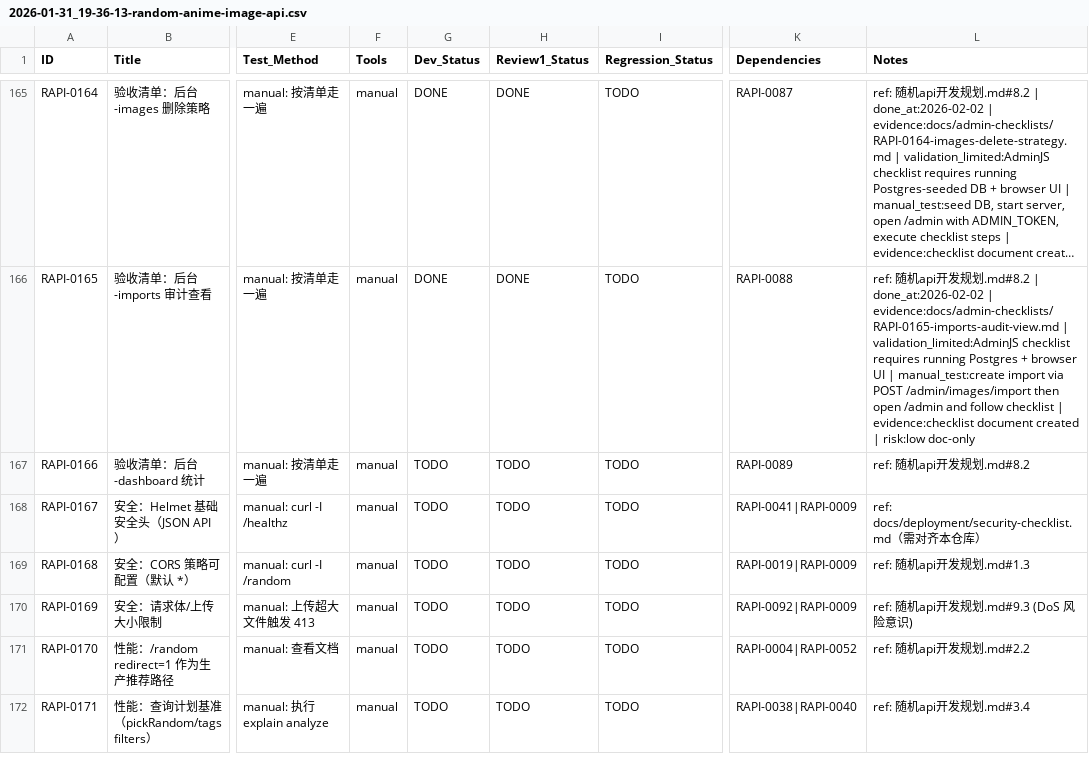
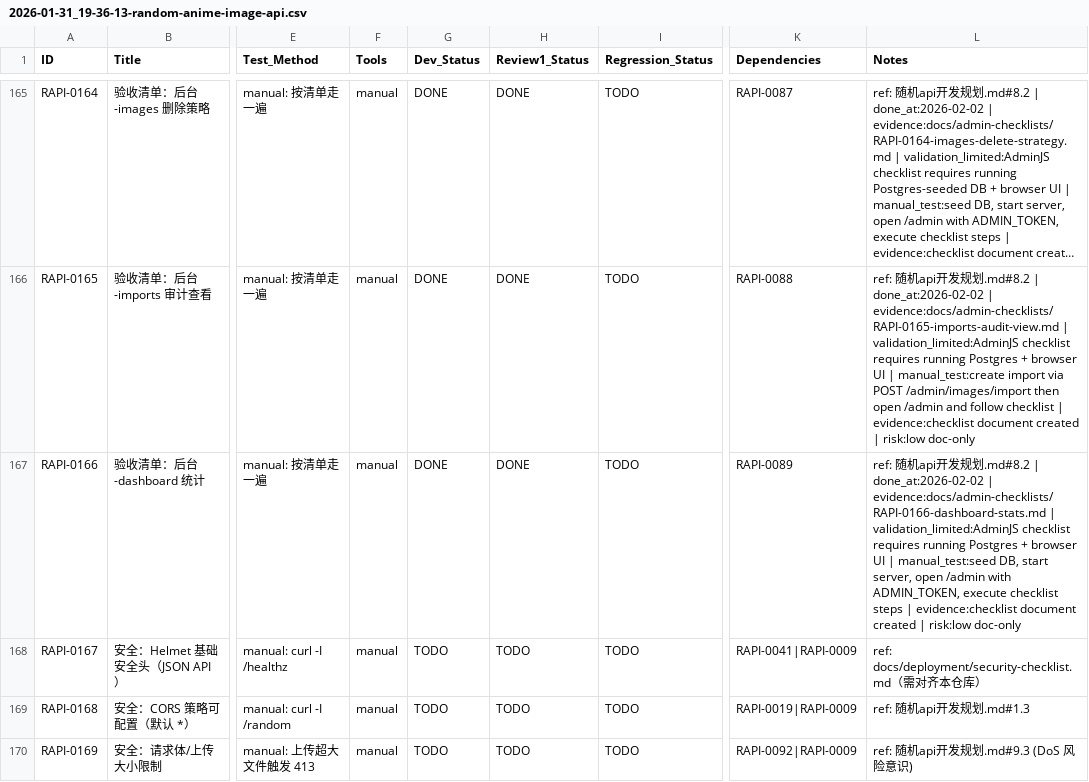
Before and after one commit to inliver233/Random-Pixiv-img-api, a CSV file: issues/2026-01-31_19-36-13-random-anime-image-api.csv, drawn as a sheet; only a part is shown, gaps mark what is left out; the shorter side is filled out with more unchanged rows; long unchanged cells end in …; the diff names each change by its address in the sheet, - before the commit and + after, or states it on an @@ line.

Commit message:
[RAPI-0166] 验收清单：后台-dashboard 统计

```diff
--- a/issues/2026-01-31_19-36-13-random-anime-image-api.csv
+++ b/issues/2026-01-31_19-36-13-random-anime-image-api.csv
-G167 (Dev_Status): TODO
+G167 (Dev_Status): DONE
-H167 (Review1_Status): TODO
+H167 (Review1_Status): DONE
-L167 (Notes): …发规划.md#8.2
+L167 (Notes): …发规划.md#8.2 | done_at:2026-02-02 | evidence:docs/admin-checklists/RAPI-0166-dashboard-stats.md | validation_limited:AdminJS checklist requires running Postgres + browser UI | manual_test:seed DB, start server, open /admin with ADMIN_TOKEN, execute checklist steps | evidence:checklist document created | risk:low doc-only
```
Also changed, not shown: 1 other file.
